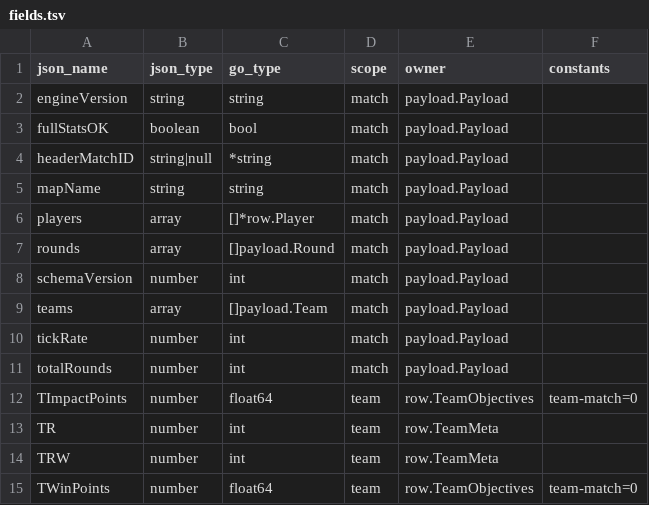
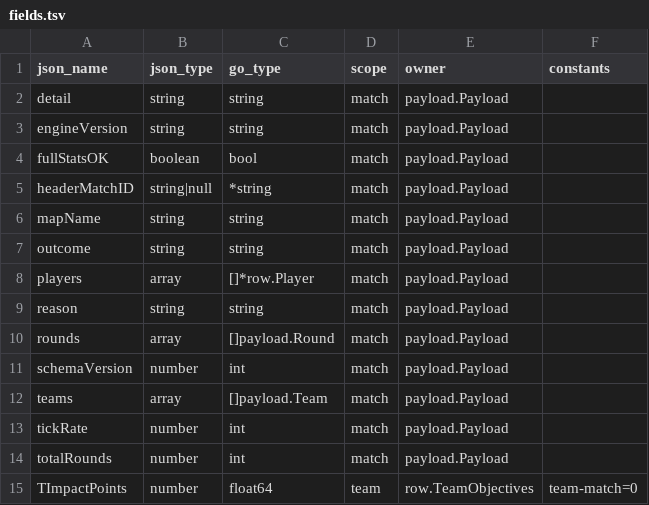
Before and after one commit to csconfederation/fragg-3.0, a TSV file: engine/payload/fields.tsv, drawn as a sheet; only a part is shown; the shorter side is filled out with more unchanged rows; the diff names each change by its address in the sheet, - before the commit and + after, or states it on an @@ line.

```diff
--- a/engine/payload/fields.tsv
+++ b/engine/payload/fields.tsv
+row 2: detail | string | string | match | payload.Payload
+row 7: outcome | string | string | match | payload.Payload
+row 9: reason | string | string | match | payload.Payload
```
Also changed, not shown: 12 other files.
